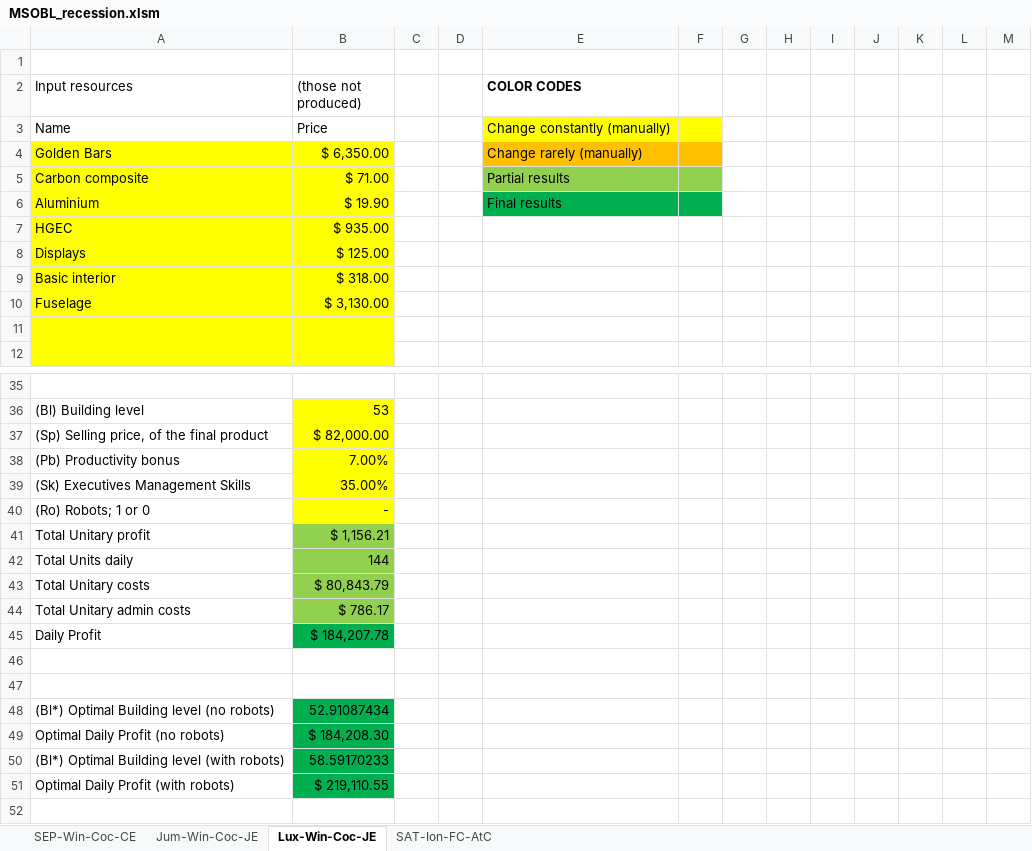
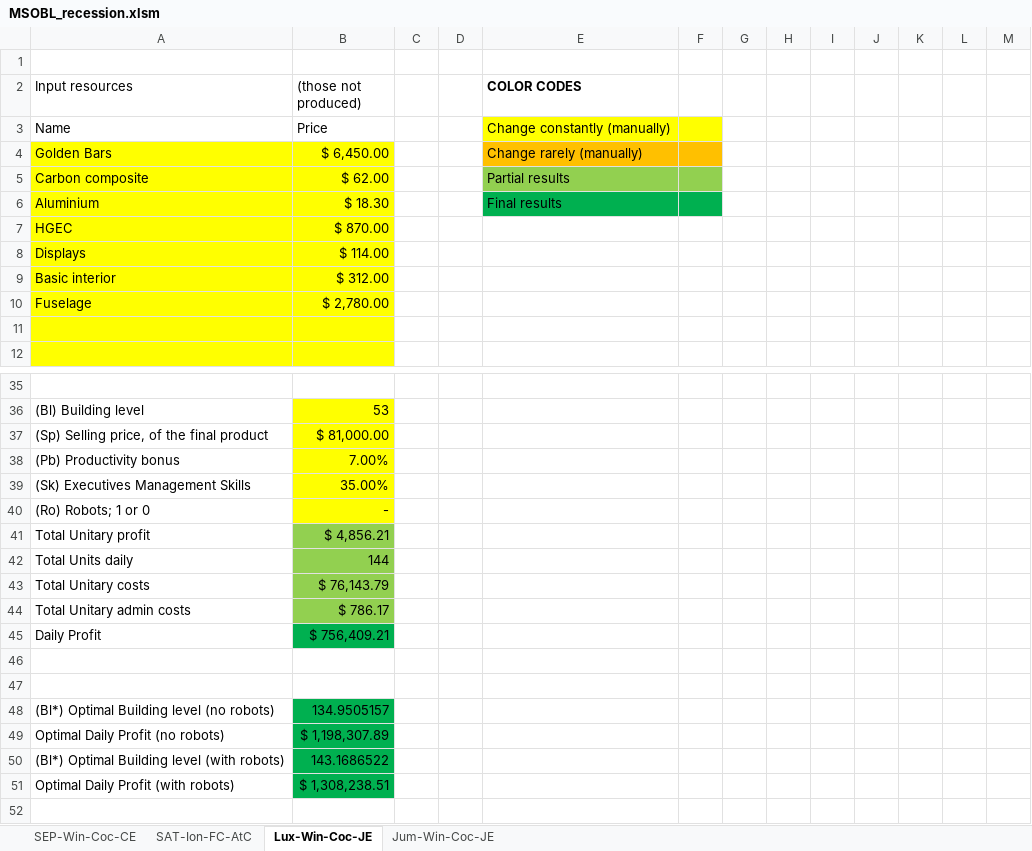
Before and after one commit to OscarFlores-IFi/SimCompanies, an Excel workbook: MSOBL_recession.xlsm, sheet Lux-Win-Coc-JE, drawn as a sheet; only a part is shown, gaps mark what is left out; values as stored, in another font and other column widths than the file's, no borders; charts and pictures not drawn; the diff covers the shown part only; the diff names each change by its address in the sheet, - before the commit and + after, or states it on an @@ line.

```diff
--- a/MSOBL_recession.xlsm (sheet Lux-Win-Coc-JE)
+++ b/MSOBL_recession.xlsm (sheet Lux-Win-Coc-JE)
@@ sheet tab order changed: SEP-Win-Coc-CE | SAT-Ion-FC-AtC | Lux-Win-Coc-JE | Jum-Win-Coc-JE @@
-B4 ((those not produced)): $ 6,350.00
+B4 ((those not produced)): $ 6,450.00
-B5 ((those not produced)): $ 71.00
+B5 ((those not produced)): $ 62.00
-B6 ((those not produced)): $ 19.90
+B6 ((those not produced)): $ 18.30
-B7 ((those not produced)): $ 935.00
+B7 ((those not produced)): $ 870.00
-B8 ((those not produced)): $ 125.00
+B8 ((those not produced)): $ 114.00
-B9 ((those not produced)): $ 318.00
+B9 ((those not produced)): $ 312.00
-B10 ((those not produced)): $ 3,130.00
+B10 ((those not produced)): $ 2,780.00
-B37 ((those not produced)): $ 82,000.00
+B37 ((those not produced)): $ 81,000.00
-B41 ((those not produced)): $ 1,156.21
+B41 ((those not produced)): $ 4,856.21
-B43 ((those not produced)): $ 80,843.79
+B43 ((those not produced)): $ 76,143.79
-B45 ((those not produced)): $ 184,207.78
+B45 ((those not produced)): $ 756,409.21
-B48 ((those not produced)): 52.91087434
+B48 ((those not produced)): 134.9505157
-B49 ((those not produced)): $ 184,208.30
+B49 ((those not produced)): $ 1,198,307.89
-B50 ((those not produced)): 58.59170233
+B50 ((those not produced)): 143.1686522
-B51 ((those not produced)): $ 219,110.55
+B51 ((those not produced)): $ 1,308,238.51
```
Also changed, not shown: 6 edited cells elsewhere in this sheet, sheet SAT-Ion-FC-AtC, sheet Jum-Win-Coc-JE, charts or pictures, SalesOffice_archive.xlsx.
